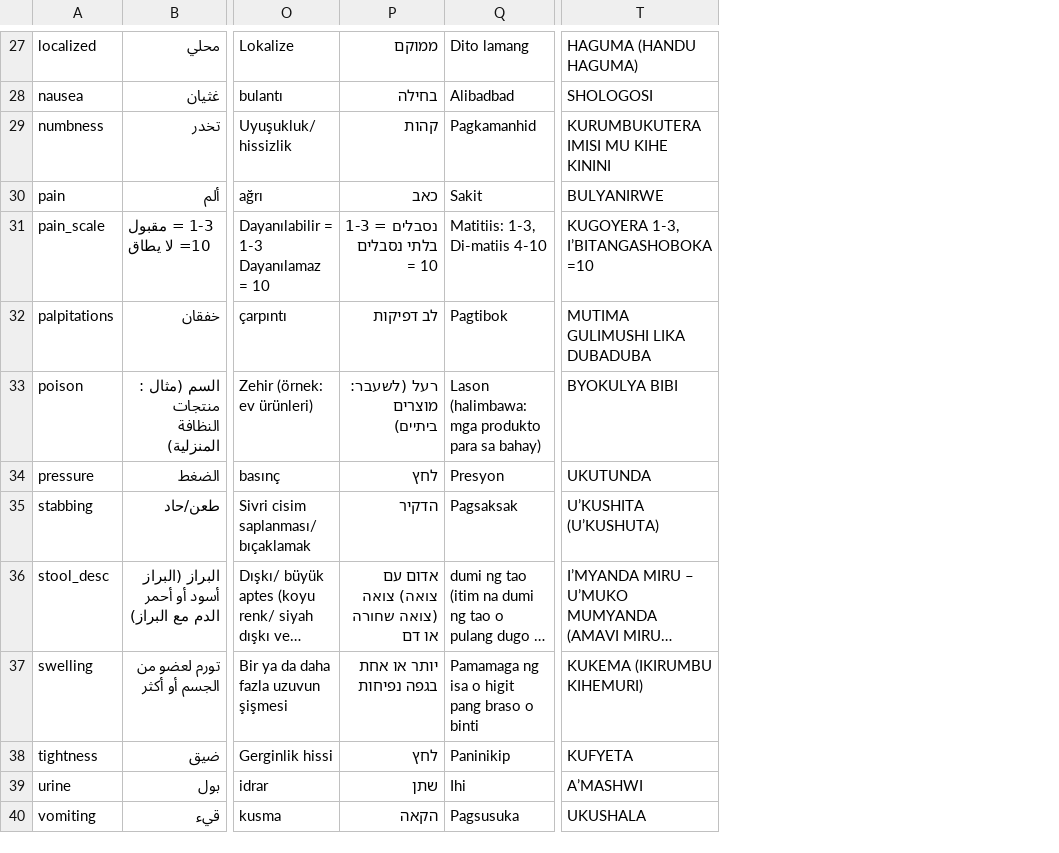
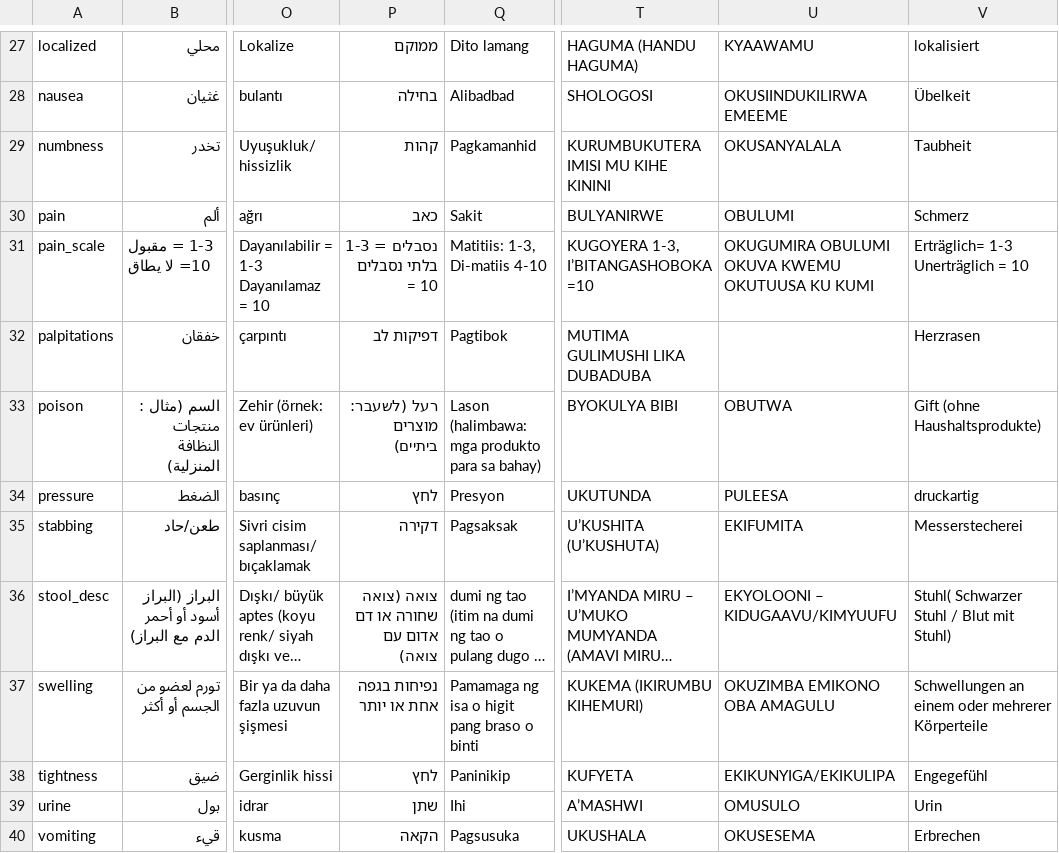
Before and after one commit to andygale/hospital_forms, a CSV file: config/locales/translations.csv, drawn as a sheet; only a part is shown, gaps mark what is left out; long unchanged cells end in …; the diff covers the shown part only; the diff names each change by its address in the sheet, - before the commit and + after, or states it on an @@ line.

```diff
--- a/config/locales/translations.csv
+++ b/config/locales/translations.csv
+column U, rows 27-40: KYAAWAMU | OKUSIINDUKILIRWA EMEEME | OKUSANYALALA | OBULUMI | OKUGUMIRA OBULUMI OKUVA KWEMU OKUTUUSA KU KUMI |  | OBUTWA | PULEESA | EKIFUMITA | EKYOLOONI – KIDUGAAVU/KIMYUUFU | OKUZIMBA EMIKONO OBA AMAGULU | EKIKUNYIGA/EKIKULIPA | OMUSULO | OKUSESEMA
+column V, rows 27-40: lokalisiert | Übelkeit | Taubheit | Schmerz | Erträglich= 1-3 Unerträglich = 10 | Herzrasen | Gift (ohne Haushaltsprodukte) | druckartig | Messerstecherei | Stuhl( Schwarzer Stuhl / Blut mit Stuhl) | Schwellungen an einem oder mehrerer Körperteile | Engegefühl | Urin | Erbrechen
-P32: לב דפיקות
+P32: דפיקות לב
-P35: הדקיר
+P35: דקירה
-P36: אדום עם צואה) צואה (צואה שחורה או דם
+P36: צואה (צואה שחורה או דם אדום עם צואה)
-P37: יותר או אחת בגפה נפיחות
+P37: נפיחות בגפה אחת או יותר
```
Also changed, not shown: 19 edited cells elsewhere in this file, 10 other files.
